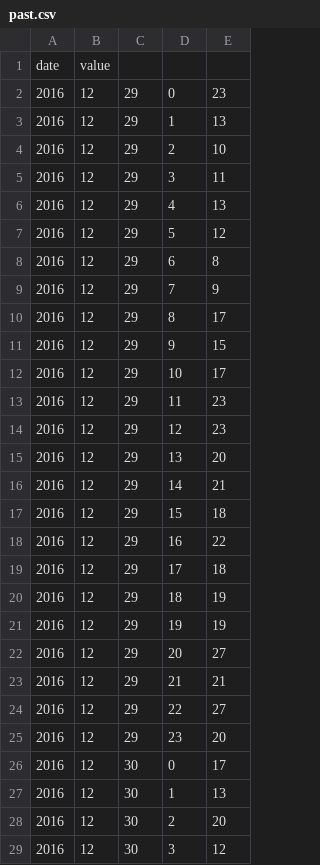
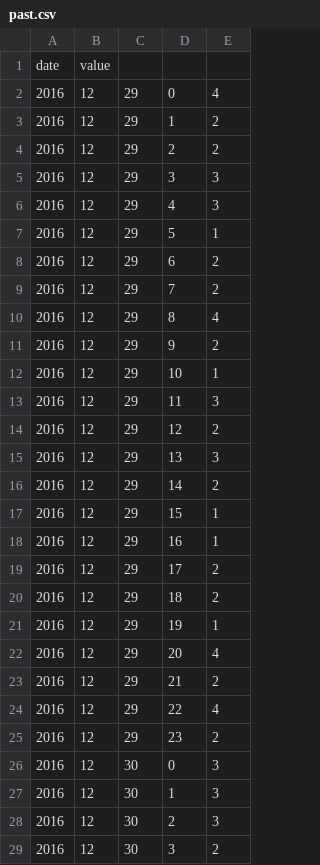
Before and after one commit to gisce/enerdata-predictions, a CSV file: reports/past.csv, drawn as a sheet; only a part is shown; the diff covers the shown part only.

```diff
--- a/reports/past.csv
+++ b/reports/past.csv
@@ -1,29 +1,29 @@
 date;value
-2016;12;29;0;23
-2016;12;29;1;13
-2016;12;29;2;10
-2016;12;29;3;11
-2016;12;29;4;13
-2016;12;29;5;12
-2016;12;29;6;8
-2016;12;29;7;9
-2016;12;29;8;17
-2016;12;29;9;15
-2016;12;29;10;17
-2016;12;29;11;23
-2016;12;29;12;23
-2016;12;29;13;20
-2016;12;29;14;21
-2016;12;29;15;18
-2016;12;29;16;22
-2016;12;29;17;18
-2016;12;29;18;19
-2016;12;29;19;19
-2016;12;29;20;27
-2016;12;29;21;21
-2016;12;29;22;27
-2016;12;29;23;20
-2016;12;30;0;17
-2016;12;30;1;13
-2016;12;30;2;20
-2016;12;30;3;12
+2016;12;29;0;4
+2016;12;29;1;2
+2016;12;29;2;2
+2016;12;29;3;3
+2016;12;29;4;3
+2016;12;29;5;1
+2016;12;29;6;2
+2016;12;29;7;2
+2016;12;29;8;4
+2016;12;29;9;2
+2016;12;29;10;1
+2016;12;29;11;3
+2016;12;29;12;2
+2016;12;29;13;3
+2016;12;29;14;2
+2016;12;29;15;1
+2016;12;29;16;1
+2016;12;29;17;2
+2016;12;29;18;2
+2016;12;29;19;1
+2016;12;29;20;4
+2016;12;29;21;2
+2016;12;29;22;4
+2016;12;29;23;2
+2016;12;30;0;3
+2016;12;30;1;3
+2016;12;30;2;3
+2016;12;30;3;2
```
Also changed, not shown: 20 edited cells elsewhere in this file, reports/pred.csv, 18 other files.
